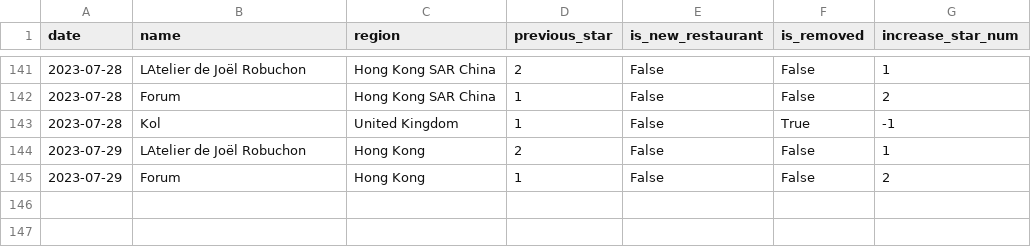
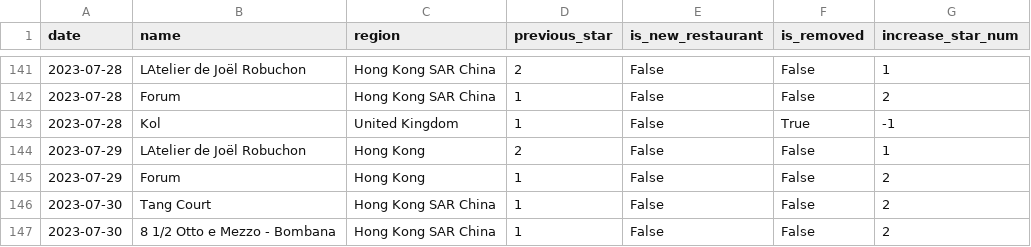
Before and after one commit to dunkevid/michelin-star-data, a CSV file: data/change_logs.csv, drawn as a sheet; only a part is shown, gaps mark what is left out; the diff names each change by its address in the sheet, - before the commit and + after, or states it on an @@ line.

```diff
--- a/data/change_logs.csv
+++ b/data/change_logs.csv
+row 146: 2023-07-30 | Tang Court | Hong Kong SAR China | 1 | False | False | 2
+row 147: 2023-07-30 | 8 1/2 Otto e Mezzo - Bombana | Hong Kong SAR China | 1 | False | False | 2
```
Also changed, not shown: data/aggregator.csv.
